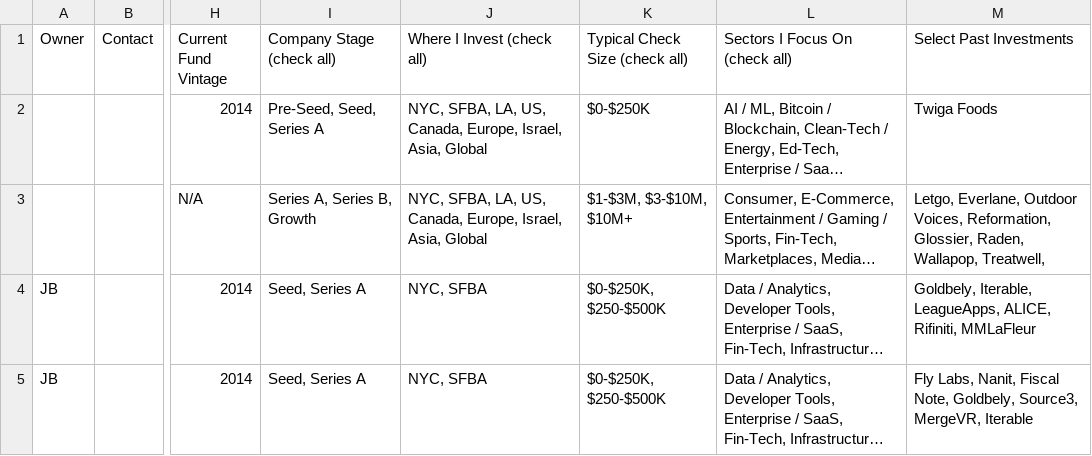
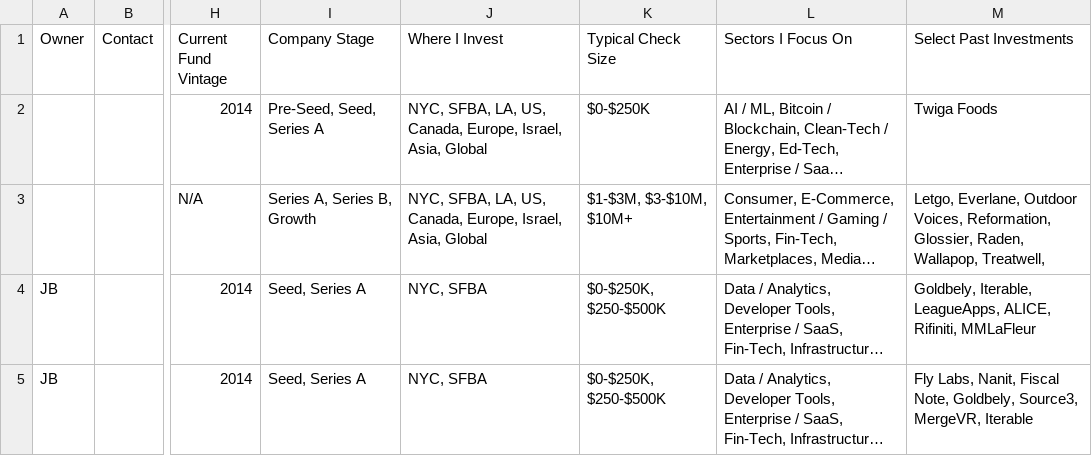
Before and after one commit to html5cat/vc-finder, a CSV file: public/data.csv, drawn as a sheet; only a part is shown, gaps mark what is left out; long unchanged cells end in …; the diff names each change by its address in the sheet, - before the commit and + after, or states it on an @@ line.

```diff
--- a/public/data.csv
+++ b/public/data.csv
-I1: Company Stage (check all)
+I1: Company Stage
-J1: Where I Invest (check all)
+J1: Where I Invest
-K1: Typical Check Size (check all)
+K1: Typical Check Size
-L1: Sectors I Focus On (check all)
+L1: Sectors I Focus On
```
Also changed, not shown: 1 other file.
